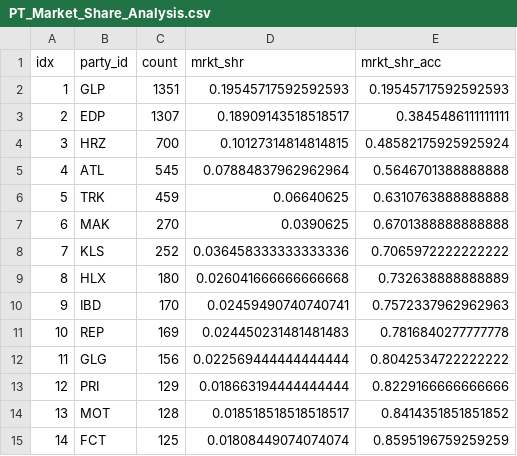
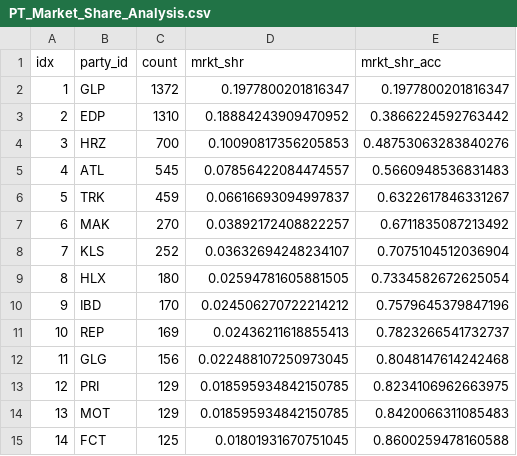
Before and after one commit to pmreis/emobility, a CSV file: data/outputs/PT_Market_Share_Analysis.csv, drawn as a sheet; only a part is shown; the diff covers the shown part only.

```diff
--- a/data/outputs/PT_Market_Share_Analysis.csv
+++ b/data/outputs/PT_Market_Share_Analysis.csv
@@ -1,15 +1,15 @@
 idx,party_id,count,mrkt_shr,mrkt_shr_acc
-1,GLP,1351,0.19545717592592593,0.19545717592592593
-2,EDP,1307,0.18909143518518517,0.3845486111111111
-3,HRZ,700,0.10127314814814815,0.48582175925925924
-4,ATL,545,0.07884837962962964,0.5646701388888888
-5,TRK,459,0.06640625,0.6310763888888888
-6,MAK,270,0.0390625,0.6701388888888888
-7,KLS,252,0.036458333333333336,0.7065972222222222
-8,HLX,180,0.026041666666666668,0.732638888888889
-9,IBD,170,0.02459490740740741,0.7572337962962963
-10,REP,169,0.024450231481481483,0.7816840277777778
-11,GLG,156,0.022569444444444444,0.8042534722222222
-12,PRI,129,0.018663194444444444,0.8229166666666666
-13,MOT,128,0.018518518518518517,0.8414351851851852
-14,FCT,125,0.01808449074074074,0.8595196759259259
+1,GLP,1372,0.1977800201816347,0.1977800201816347
+2,EDP,1310,0.18884243909470952,0.3866224592763442
+3,HRZ,700,0.10090817356205853,0.48753063283840276
+4,ATL,545,0.07856422084474557,0.5660948536831483
+5,TRK,459,0.06616693094997837,0.6322617846331267
+6,MAK,270,0.03892172408822257,0.6711835087213492
+7,KLS,252,0.03632694248234107,0.7075104512036904
+8,HLX,180,0.02594781605881505,0.7334582672625054
+9,IBD,170,0.024506270722214212,0.7579645379847196
+10,REP,169,0.02436211618855413,0.7823266541732737
+11,GLG,156,0.022488107250973045,0.8048147614242468
+12,PRI,129,0.018595934842150785,0.8234106962663975
+13,MOT,129,0.018595934842150785,0.8420066311085483
+14,FCT,125,0.01801931670751045,0.8600259478160588
```
Also changed, not shown: 143 edited cells elsewhere in this file, data/outputs/PT_Chargers.csv, data/outputs/PT_Chargers_Per_District.csv, 4 other files.
